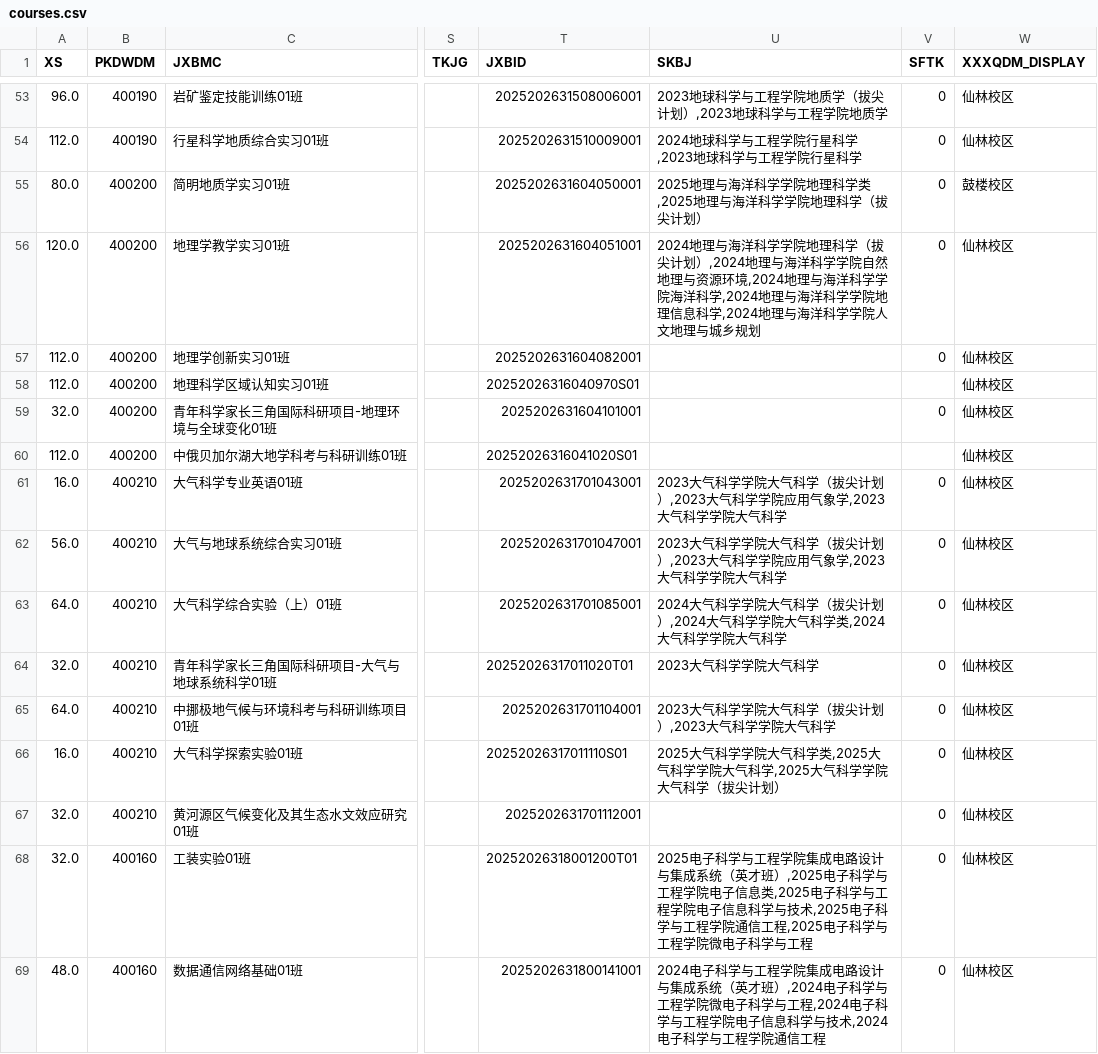
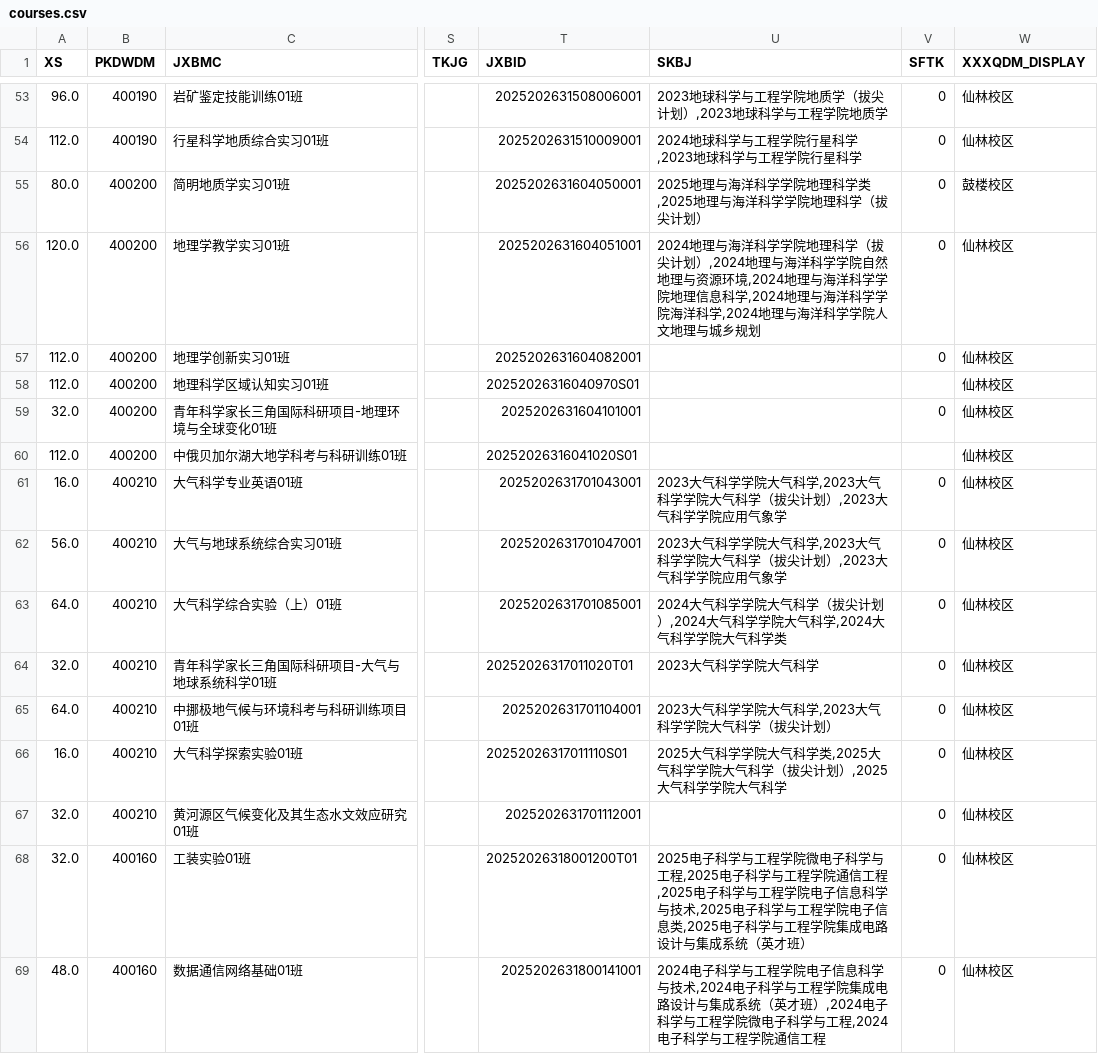
Before and after one commit to at-nju/courses, a CSV file: data/2025-2026-3/courses.csv, drawn as a sheet; only a part is shown, gaps mark what is left out; the diff covers the shown part only; the diff names each change by its address in the sheet, - before the commit and + after, or states it on an @@ line.

```diff
--- a/data/2025-2026-3/courses.csv
+++ b/data/2025-2026-3/courses.csv
-U56 (SKBJ): …科学学院海洋科学,2024地理与海洋科学学院地理信息科学,2024地…
+U56 (SKBJ): …科学学院地理信息科学,2024地理与海洋科学学院海洋科学,2024地…
-U61:U62 (SKBJ): …大气科学（拔尖计划）,2023大气科学学院应用气象学,2023大气科学学院大气科学
+U61:U62 (SKBJ): …大气科学,2023大气科学学院大气科学（拔尖计划）,2023大气科学学院应用气象学
-U63 (SKBJ): …大气科学类,2024大气科学学院大气科学
+U63 (SKBJ): …大气科学,2024大气科学学院大气科学类
-U65 (SKBJ): 2023大气科学学院大气科学（拔尖计划）,2023大气科学学院大气科学
+U65 (SKBJ): 2023大气科学学院大气科学,2023大气科学学院大气科学（拔尖计划）
-U66 (SKBJ): …大气科学,2025大气科学学院大气科学（拔尖计划）
+U66 (SKBJ): …大气科学（拔尖计划）,2025大气科学学院大气科学
-U68 (SKBJ): …工程学院集成电路设计与集成系统（英才班）,2025电子科学与工程学院电子信息类,2025电子科学与工程学院电子信息科学与技术,2025电子科学与工程学院通信工程,2025电子科学与工程学院微电子科学与工程
+U68 (SKBJ): …工程学院微电子科学与工程,2025电子科学与工程学院通信工程,2025电子科学与工程学院电子信息科学与技术,2025电子科学与工程学院电子信息类,2025电子科学与工程学院集成电路设计与集成系统（英才班）
-U69 (SKBJ): …工程学院集成电路设计与集成系统（英才班）,2024电子科学与工程学院微电子科学与工程,2024电子科学与工程学院电子信息科学与技术,2024电子科…
+U69 (SKBJ): …工程学院电子信息科学与技术,2024电子科学与工程学院集成电路设计与集成系统（英才班）,2024电子科学与工程学院微电子科学与工程,2024电子科…
```
Also changed, not shown: 46 edited cells elsewhere in this file, 11 other files.
